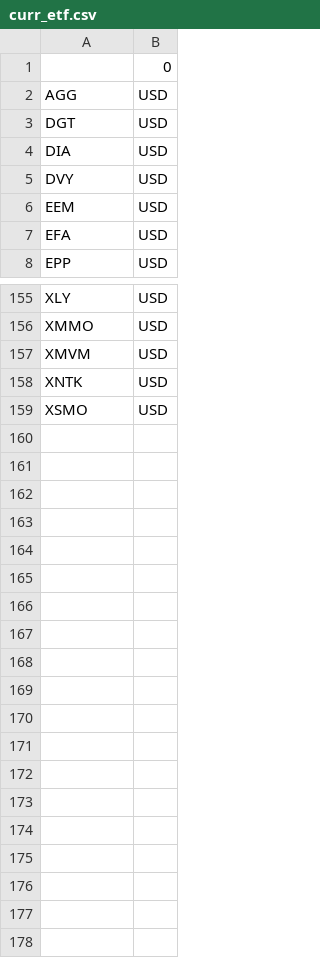
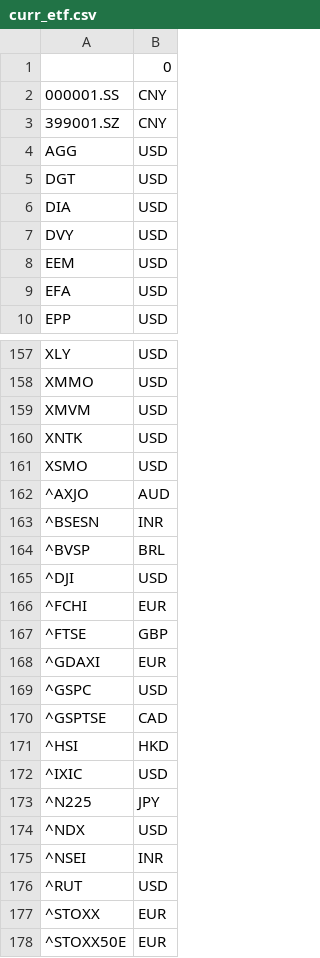
Before and after one commit to solerem/ETFs, a CSV file: data_dir/curr_etf.csv, drawn as a sheet; only a part is shown, gaps mark what is left out.

```diff
--- a/data_dir/curr_etf.csv
+++ b/data_dir/curr_etf.csv
@@ -1,2 +1,4 @@
 ,0
+000001.SS,CNY
+399001.SZ,CNY
 AGG,USD
@@ -159 +161,18 @@ XNTK,USD
 XSMO,USD
+^AXJO,AUD
+^BSESN,INR
+^BVSP,BRL
+^DJI,USD
+^FCHI,EUR
+^FTSE,GBP
+^GDAXI,EUR
+^GSPC,USD
+^GSPTSE,CAD
+^HSI,HKD
+^IXIC,USD
+^N225,JPY
+^NDX,USD
+^NSEI,INR
+^RUT,USD
+^STOXX,EUR
+^STOXX50E,EUR
```
Also changed, not shown: data_dir/currency.csv, data_dir/full_names.csv, 6 other files.
